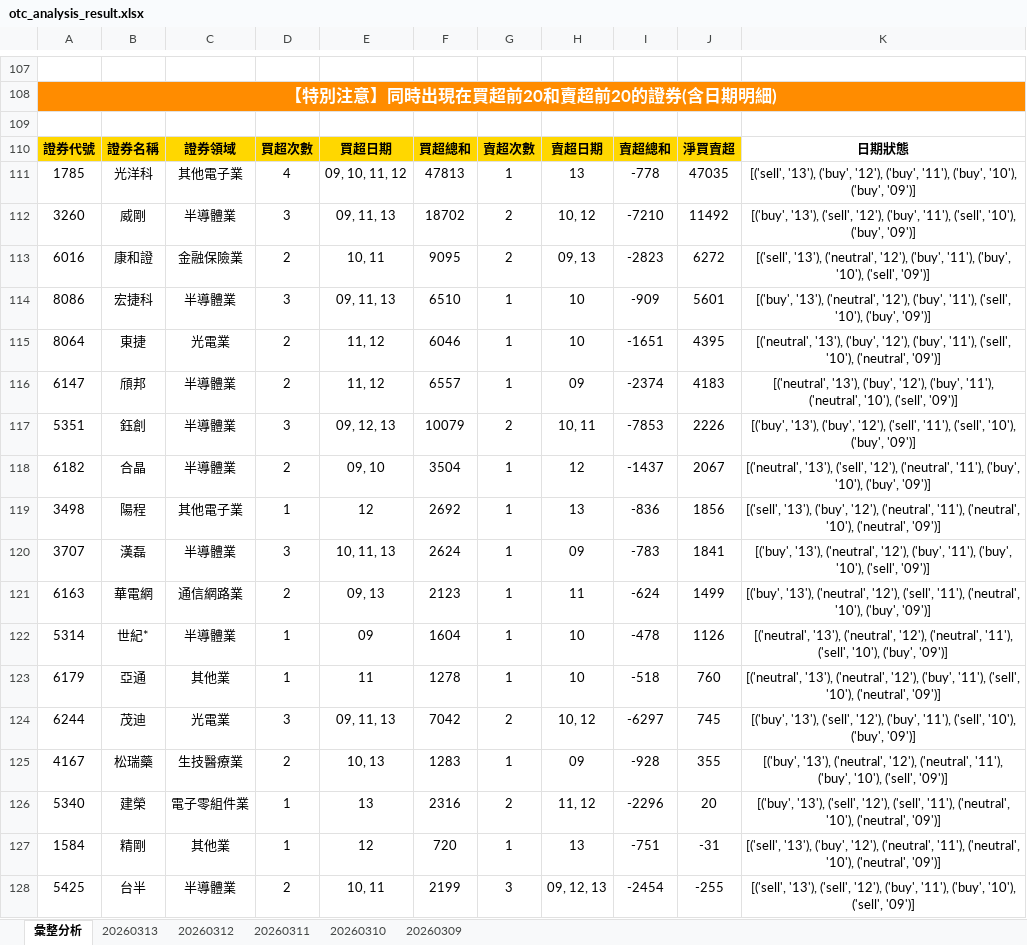
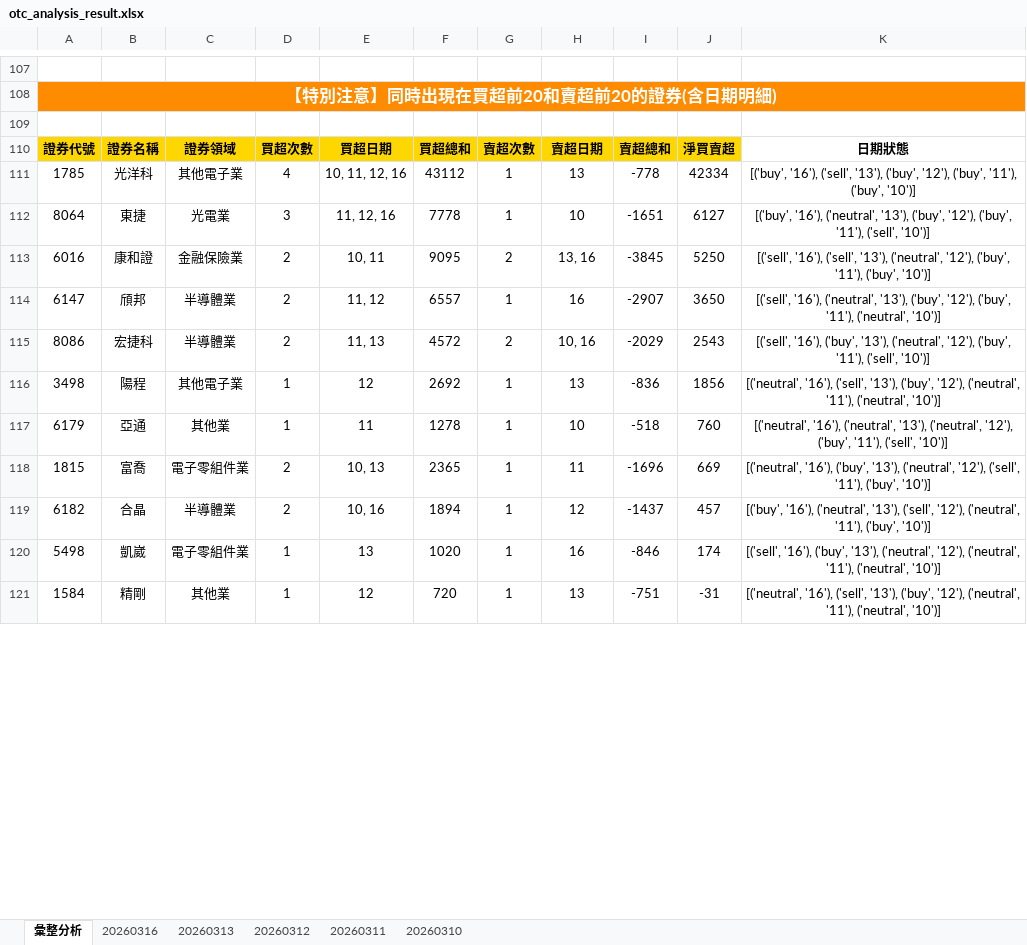
Before and after one commit to ccupcpop/GetDailyStock, an Excel workbook: StockInfo/otc_analysis_result.xlsx, sheet 彙整分析, drawn as a sheet; only a part is shown, gaps mark what is left out; values as stored, in another font and other column widths than the file's, no borders; removed rows and columns are numbered as before the commit, all else as after; the diff covers the shown part only; the diff names each change by its address in the sheet, - before the commit and + after, or states it on an @@ line.

```diff
--- a/StockInfo/otc_analysis_result.xlsx (sheet 彙整分析)
+++ b/StockInfo/otc_analysis_result.xlsx (sheet 彙整分析)
-sheet tab: 20260309
+sheet tab: 20260316
-E111: 09, 10, 11, 12
+E111: 10, 11, 12, 16
-F111: 47813
+F111: 43112
-J111: 47035
+J111: 42334
-K111: [('sell', '13'), ('buy', '12'), ('buy', '11'), ('buy', '10'), ('buy', '09')]
+K111: [('buy', '16'), ('sell', '13'), ('buy', '12'), ('buy', '11'), ('buy', '10')]
-row 112: 3260 | 威剛 | 半導體業 | 3 | 09, 11, 13 | 18702 | 2 | 10, 12 | -7210 | 11492 | [('buy', '13'), ('sell', '12'), ('buy', '11'), ('sell', '10'), ('buy', '09')]
+row 112: 8064 | 東捷 | 光電業 | 3 | 11, 12, 16 | 7778 | 1 | 10 | -1651 | 6127 | [('buy', '16'), ('neutral', '13'), ('buy', '12'), ('buy', '11'), ('sell', '10')]
-H113: 09, 13
+H113: 13, 16
-I113: -2823
+I113: -3845
-J113: 6272
+J113: 5250
-K113: [('sell', '13'), ('neutral', '12'), ('buy', '11'), ('buy', '10'), ('sell', '09')]
+K113: [('sell', '16'), ('sell', '13'), ('neutral', '12'), ('buy', '11'), ('buy', '10')]
-row 114: 8086 | 宏捷科 | 半導體業 | 3 | 09, 11, 13 | 6510 | 1 | 10 | -909 | 5601 | [('buy', '13'), ('neutral', '12'), ('buy', '11'), ('sell', '10'), ('buy', '09')]
-row 115: 8064 | 東捷 | 光電業 | 2 | 11, 12 | 6046 | 1 | 10 | -1651 | 4395 | [('neutral', '13'), ('buy', '12'), ('buy', '11'), ('sell', '10'), ('neutral', '09')]
-H114: 09
+H114: 16
-I114: -2374
+I114: -2907
-J114: 4183
+J114: 3650
-K114: [('neutral', '13'), ('buy', '12'), ('buy', '11'), ('neutral', '10'), ('sell', '09')]
+K114: [('sell', '16'), ('neutral', '13'), ('buy', '12'), ('buy', '11'), ('neutral', '10')]
-row 117: 5351 | 鈺創 | 半導體業 | 3 | 09, 12, 13 | 10079 | 2 | 10, 11 | -7853 | 2226 | [('buy', '13'), ('buy', '12'), ('sell', '11'), ('sell', '10'), ('buy', '09')]
-row 118: 6182 | 合晶 | 半導體業 | 2 | 09, 10 | 3504 | 1 | 12 | -1437 | 2067 | [('neutral', '13'), ('sell', '12'), ('neutral', '11'), ('buy', '10'), ('buy', '09')]
+row 115: 8086 | 宏捷科 | 半導體業 | 2 | 11, 13 | 4572 | 2 | 10, 16 | -2029 | 2543 | [('sell', '16'), ('buy', '13'), ('neutral', '12'), ('buy', '11'), ('sell', '10')]
-K116: [('sell', '13'), ('buy', '12'), ('neutral', '11'), ('neutral', '10'), ('neutral', '09')]
+K116: [('neutral', '16'), ('sell', '13'), ('buy', '12'), ('neutral', '11'), ('neutral', '10')]
-row 120: 3707 | 漢磊 | 半導體業 | 3 | 10, 11, 13 | 2624 | 1 | 09 | -783 | 1841 | [('buy', '13'), ('neutral', '12'), ('buy', '11'), ('buy', '10'), ('sell', '09')]
-row 121: 6163 | 華電網 | 通信網路業 | 2 | 09, 13 | 2123 | 1 | 11 | -624 | 1499 | [('buy', '13'), ('neutral', '12'), ('sell', '11'), ('neutral', '10'), ('buy', '09')]
-row 122: 5314 | 世紀* | 半導體業 | 1 | 09 | 1604 | 1 | 10 | -478 | 1126 | [('neutral', '13'), ('neutral', '12'), ('neutral', '11'), ('sell', '10'), ('buy', '09')]
-K117: [('neutral', '13'), ('neutral', '12'), ('buy', '11'), ('sell', '10'), ('neutral', '09')]
+K117: [('neutral', '16'), ('neutral', '13'), ('neutral', '12'), ('buy', '11'), ('sell', '10')]
-row 124: 6244 | 茂迪 | 光電業 | 3 | 09, 11, 13 | 7042 | 2 | 10, 12 | -6297 | 745 | [('buy', '13'), ('sell', '12'), ('buy', '11'), ('sell', '10'), ('buy', '09')]
-row 125: 4167 | 松瑞藥 | 生技醫療業 | 2 | 10, 13 | 1283 | 1 | 09 | -928 | 355 | [('buy', '13'), ('neutral', '12'), ('neutral', '11'), ('buy', '10'), ('sell', '09')]
-row 126: 5340 | 建榮 | 電子零組件業 | 1 | 13 | 2316 | 2 | 11, 12 | -2296 | 20 | [('buy', '13'), ('sell', '12'), ('sell', '11'), ('neutral', '10'), ('neutral', '09')]
+row 118: 1815 | 富喬 | 電子零組件業 | 2 | 10, 13 | 2365 | 1 | 11 | -1696 | 669 | [('neutral', '16'), ('buy', '13'), ('neutral', '12'), ('sell', '11'), ('buy', '10')]
+row 119: 6182 | 合晶 | 半導體業 | 2 | 10, 16 | 1894 | 1 | 12 | -1437 | 457 | [('buy', '16'), ('neutral', '13'), ('sell', '12'), ('neutral', '11'), ('buy', '10')]
+row 120: 5498 | 凱崴 | 電子零組件業 | 1 | 13 | 1020 | 1 | 16 | -846 | 174 | [('sell', '16'), ('buy', '13'), ('neutral', '12'), ('neutral', '11'), ('neutral', '10')]
-K121: [('sell', '13'), ('buy', '12'), ('neutral', '11'), ('neutral', '10'), ('neutral', '09')]
+K121: [('neutral', '16'), ('sell', '13'), ('buy', '12'), ('neutral', '11'), ('neutral', '10')]
-row 128: 5425 | 台半 | 半導體業 | 2 | 10, 11 | 2199 | 3 | 09, 12, 13 | -2454 | -255 | [('sell', '13'), ('sell', '12'), ('buy', '11'), ('buy', '10'), ('sell', '09')]
```
Also changed, not shown: 54 added rows, 52 removed rows and 26 edited cells elsewhere in this sheet, sheet 20260313, StockInfo/tse_analysis_result.xlsx, 11 other files.
